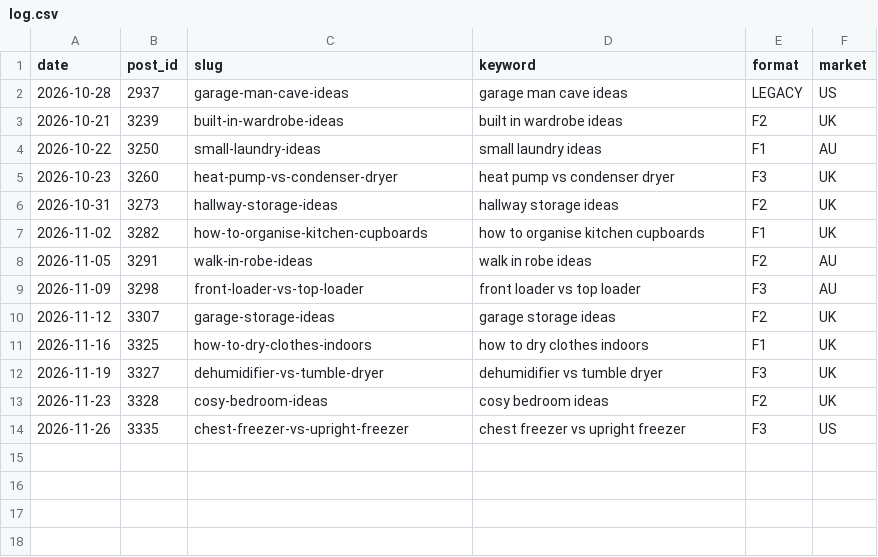
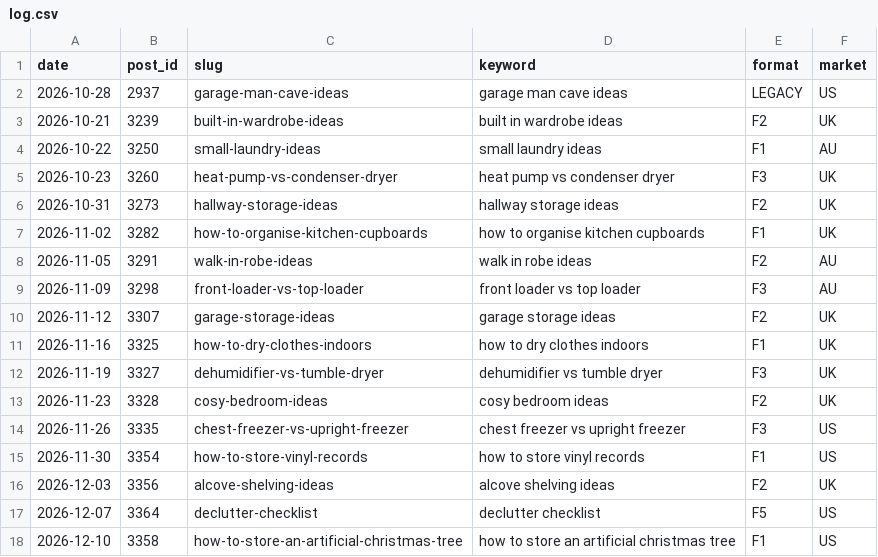
Before and after one commit to mohamedelber/dsh-pins, a CSV file: tools/formats/log.csv, drawn as a sheet; the diff names each change by its address in the sheet, - before the commit and + after, or states it on an @@ line.

```diff
--- a/tools/formats/log.csv
+++ b/tools/formats/log.csv
+row 15: 2026-11-30 | 3354 | how-to-store-vinyl-records | how to store vinyl records | F1 | US
+row 16: 2026-12-03 | 3356 | alcove-shelving-ideas | alcove shelving ideas | F2 | UK
+row 17: 2026-12-07 | 3364 | declutter-checklist | declutter checklist | F5 | US
+row 18: 2026-12-10 | 3358 | how-to-store-an-artificial-christmas-tree | how to store an artificial christmas tree | F1 | US
```
Also changed, not shown: 23 other files.
